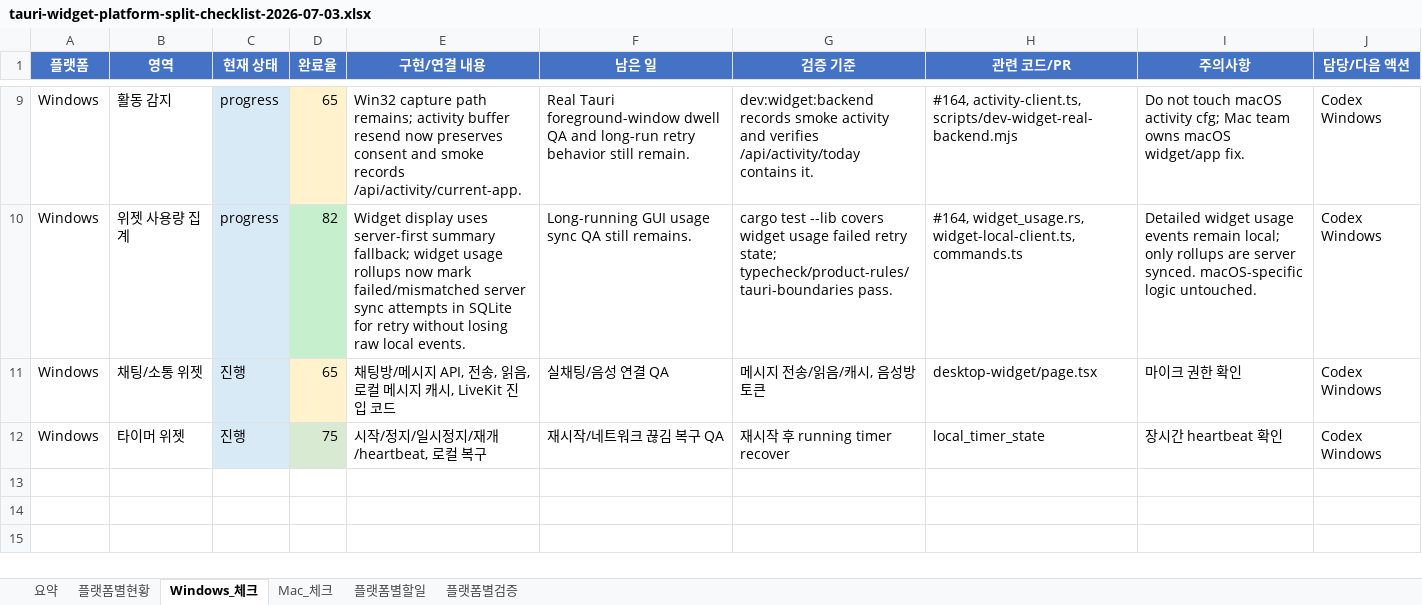
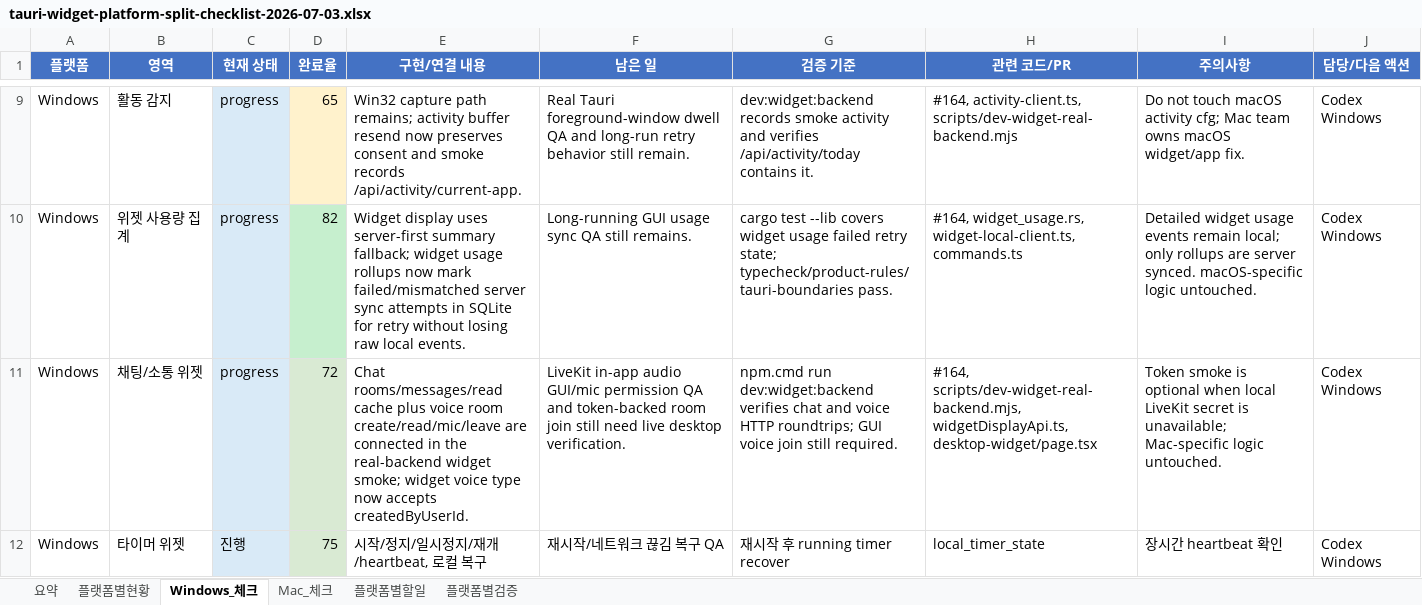
Before and after one commit to kosta-dev-sjh/bubli-frontend, an Excel workbook: docs/tauri-widget-platform-split-checklist-2026-07-03.xlsx, sheet Windows_체크, drawn as a sheet; only a part is shown, gaps mark what is left out; values as stored, in another font and other column widths than the file's, no borders; conditional formats and table styles not drawn; the diff names each change by its address in the sheet, - before the commit and + after, or states it on an @@ line.

```diff
--- a/docs/tauri-widget-platform-split-checklist-2026-07-03.xlsx (sheet Windows_체크)
+++ b/docs/tauri-widget-platform-split-checklist-2026-07-03.xlsx (sheet Windows_체크)
-C11 (현재 상태): 진행
+C11 (현재 상태): progress
-D11 (완료율): 65
+D11 (완료율): 72
-D11 fill: #FFF2CC
+D11 fill: #D9EAD3
-E11 (구현/연결 내용): 채팅방/메시지 API, 전송, 읽음, 로컬 메시지 캐시, LiveKit 진입 코드
+E11 (구현/연결 내용): Chat rooms/messages/read cache plus voice room create/read/mic/leave are connected in the real-backend widget smoke; widget voice type now accepts createdByUserId.
-F11 (남은 일): 실채팅/음성 연결 QA
+F11 (남은 일): LiveKit in-app audio GUI/mic permission QA and token-backed room join still need live desktop verification.
-G11 (검증 기준): 메시지 전송/읽음/캐시, 음성방 토큰
+G11 (검증 기준): npm.cmd run dev:widget:backend verifies chat and voice HTTP roundtrips; GUI voice join still required.
-H11 (관련 코드/PR): desktop-widget/page.tsx
+H11 (관련 코드/PR): #164, scripts/dev-widget-real-backend.mjs, widgetDisplayApi.ts, desktop-widget/page.tsx
-I11 (주의사항): 마이크 권한 확인
+I11 (주의사항): Token smoke is optional when local LiveKit secret is unavailable; Mac-specific logic untouched.
```
Also changed, not shown: sheet 플랫폼별현황, sheet 플랫폼별검증, sheet 요약, 2 other files.
